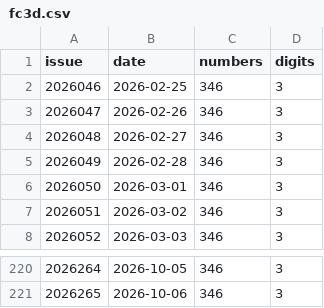
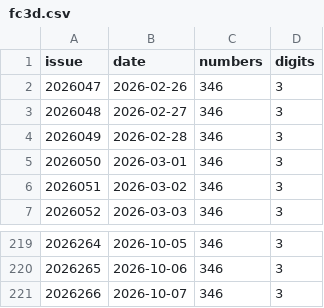
Before and after one commit to wzt0609/lottery-predictor, a CSV file: data_v2/fc3d.csv, drawn as a sheet; only a part is shown, gaps mark what is left out.

```diff
--- a/data_v2/fc3d.csv
+++ b/data_v2/fc3d.csv
@@ -1,3 +1,2 @@
 issue,date,numbers,digits
-2026046,2026-02-25,346,3
 2026047,2026-02-26,346,3
@@ -221 +220,2 @@ issue,date,numbers,digits
 2026265,2026-10-06,346,3
+2026266,2026-10-07,346,3
```
Also changed, not shown: data/pls.csv, data/plw.csv, 8 other files.
